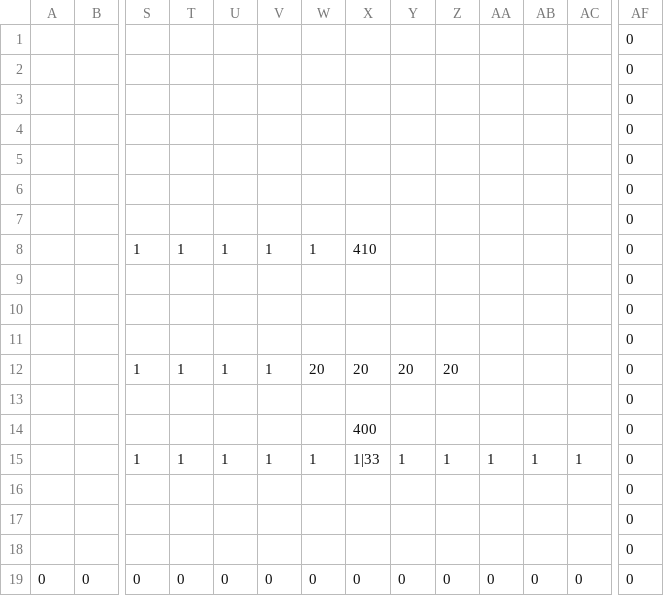
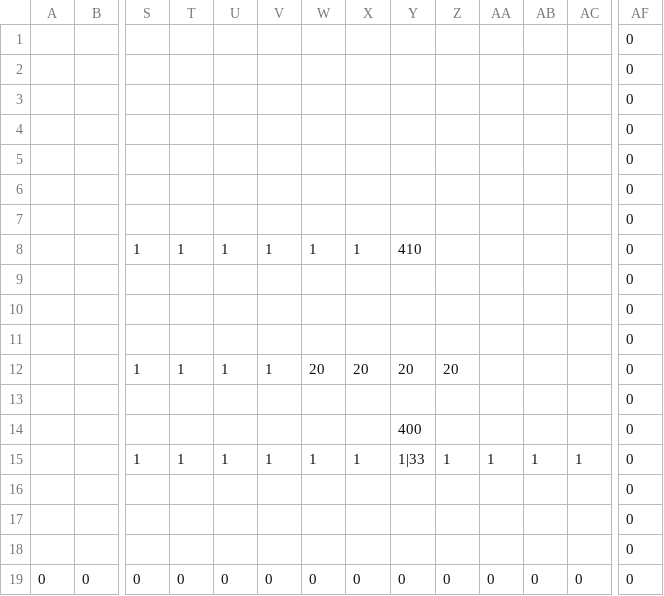
Before and after one commit to ImbecileFabio/HEW2024, a CSV file: ComponentFramework/MapData/Stage1/Stage1_4.csv, drawn as a sheet; only a part is shown, gaps mark what is left out; removed rows and columns are numbered as before the commit, all else as after; rows hold the shown columns only; the diff names each change by its address in the sheet, - before the commit and + after, or states it on an @@ line.

```diff
--- a/ComponentFramework/MapData/Stage1/Stage1_4.csv
+++ b/ComponentFramework/MapData/Stage1/Stage1_4.csv
-X8: 410
+X8: 1
-Y8: (empty)
+Y8: 410
-row 14:  |  |  |  |  |  |  | 400 |  |  |  |  |  | 0
+row 14:  |  |  |  |  |  |  |  | 400 |  |  |  |  | 0
-X15: 1|33
+X15: 1
-Y15: 1
+Y15: 1|33
```
Also changed, not shown: ComponentFramework/MapData/Stage1/Stage1_2.csv.
